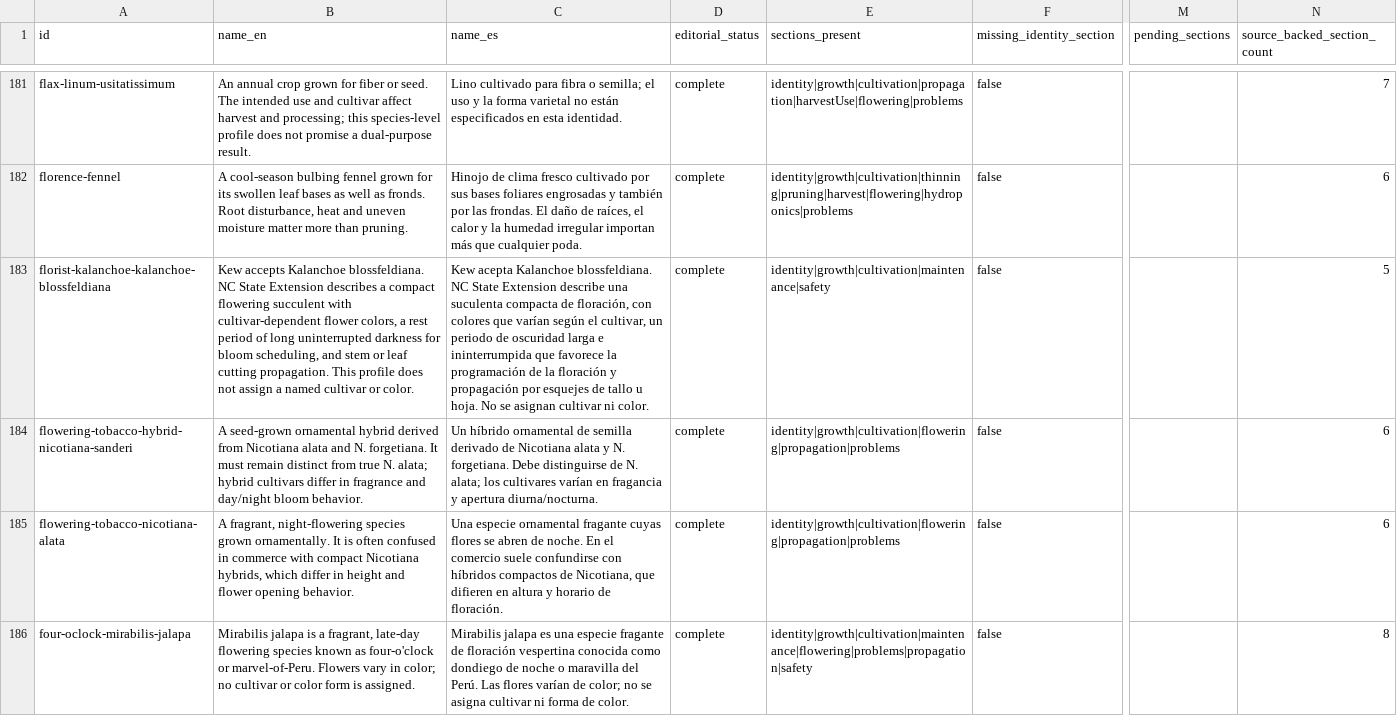
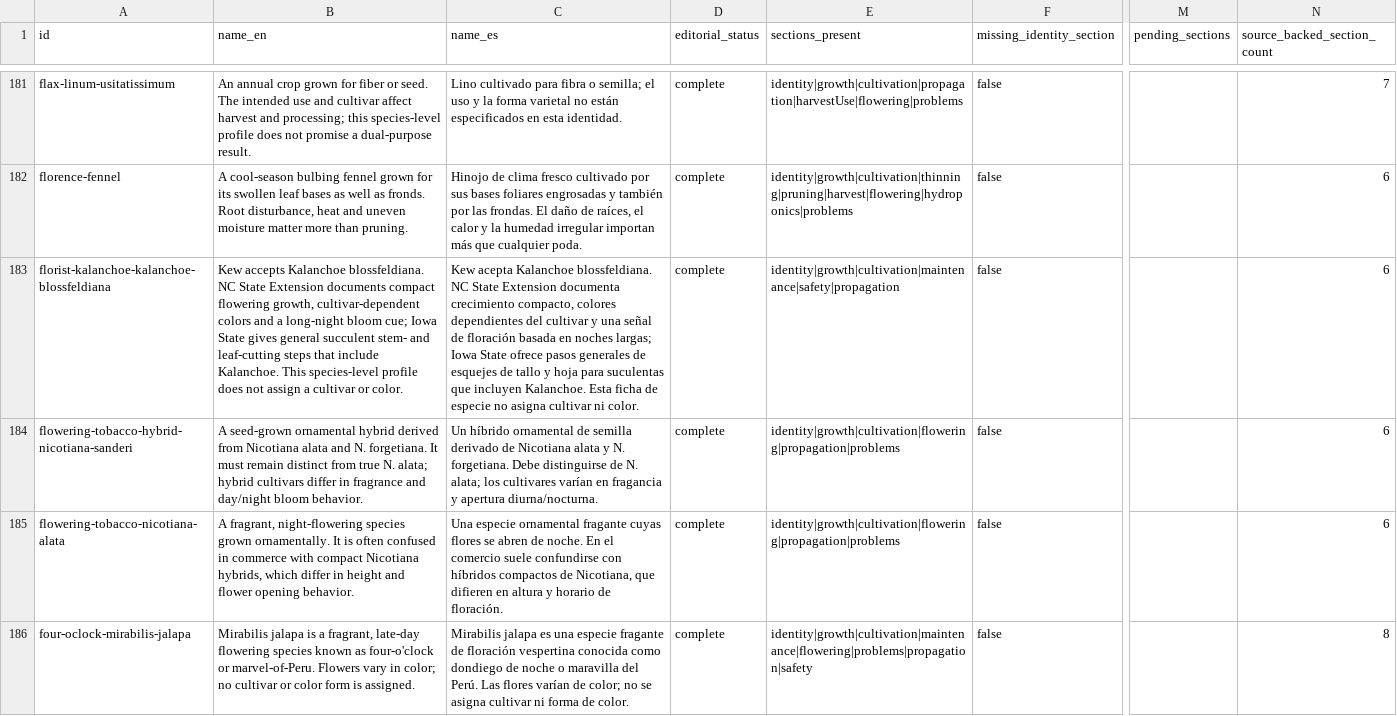
Before and after one commit to juangaudino/streex-garden, a CSV file: labs/gardenpedia/research/profile-section-gap-matrix-501-20261017.csv, drawn as a sheet; only a part is shown, gaps mark what is left out; the diff covers the shown part only; the diff names each change by its address in the sheet, - before the commit and + after, or states it on an @@ line.

Commit message:
Finalize Gardenpedia profile catalog completion

```diff
--- a/labs/gardenpedia/research/profile-section-gap-matrix-501-20261017.csv
+++ b/labs/gardenpedia/research/profile-section-gap-matrix-501-20261017.csv
-B183 (name_en): …State Extension describes a compact flowering succulent with cultivar-dependent flower colors, a rest period of long uninterrupted darkness for bloom scheduling, and stem or leaf cutting propagation. This profile does not assign a named cultivar or…
+B183 (name_en): …State Extension documents compact flowering growth, cultivar-dependent colors and a long-night bloom cue; Iowa State gives general succulent stem- and leaf-cutting steps that include Kalanchoe. This species-level profile does not assign a cultivar or…
-C183 (name_es): …State Extension describe una suculenta compacta de floración, con colores que varían según el cultivar, un periodo de oscuridad larga e ininterrumpida que favorece la programación de la floración y propagación por esquejes de tallo u hoja. No se asignan cultivar ni…
+C183 (name_es): …State Extension documenta crecimiento compacto, colores dependientes del cultivar y una señal de floración basada en noches largas; Iowa State ofrece pasos generales de esquejes de tallo y hoja para suculentas que incluyen Kalanchoe. Esta ficha de especie no asigna cultivar ni…
-E183 (sections_present): identity|growth|cultivation|maintenance|safety
+E183 (sections_present): identity|growth|cultivation|maintenance|safety|propagation
-N183 (source_backed_section_count): 5
+N183 (source_backed_section_count): 6
```
Also changed, not shown: 153 edited cells elsewhere in this file, labs/gardenpedia/research/plant-profile-inventory-501-20261017.csv, 56 other files.
